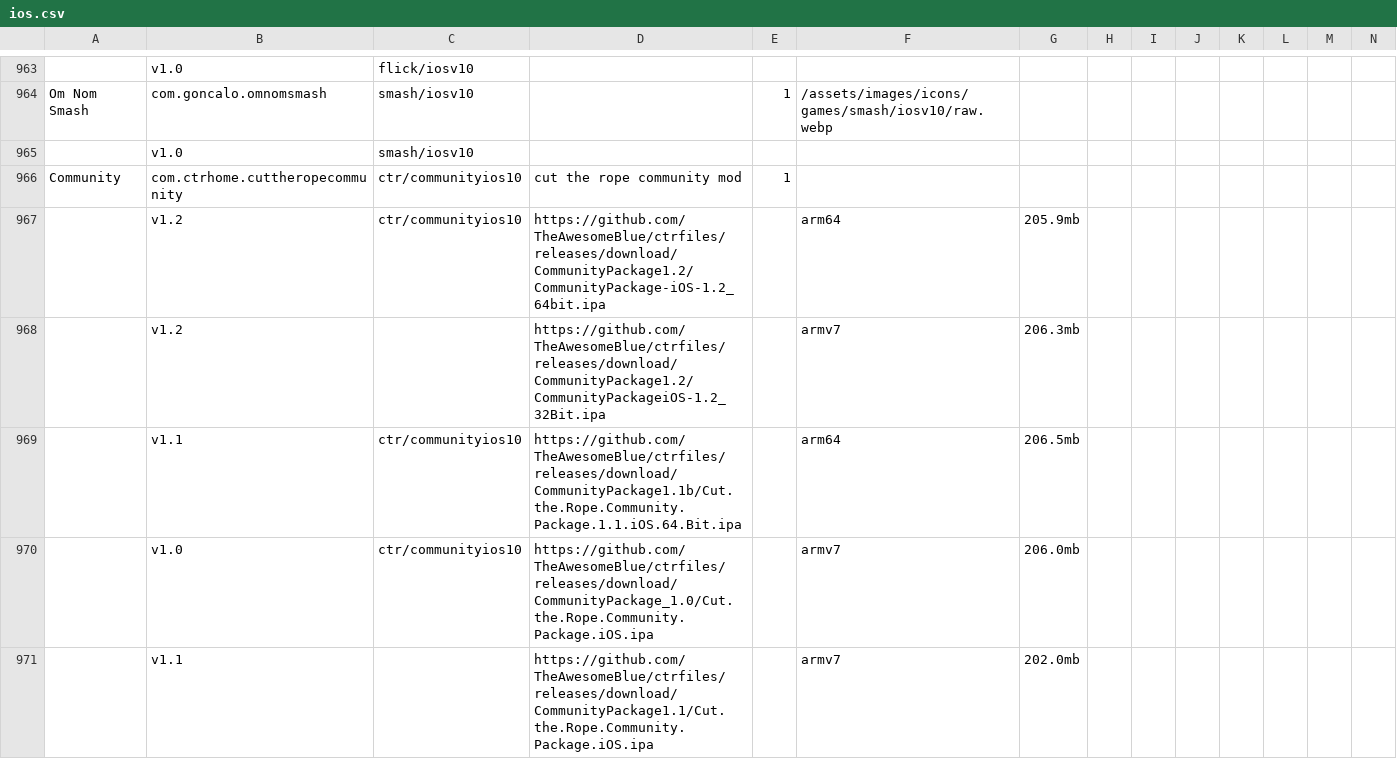
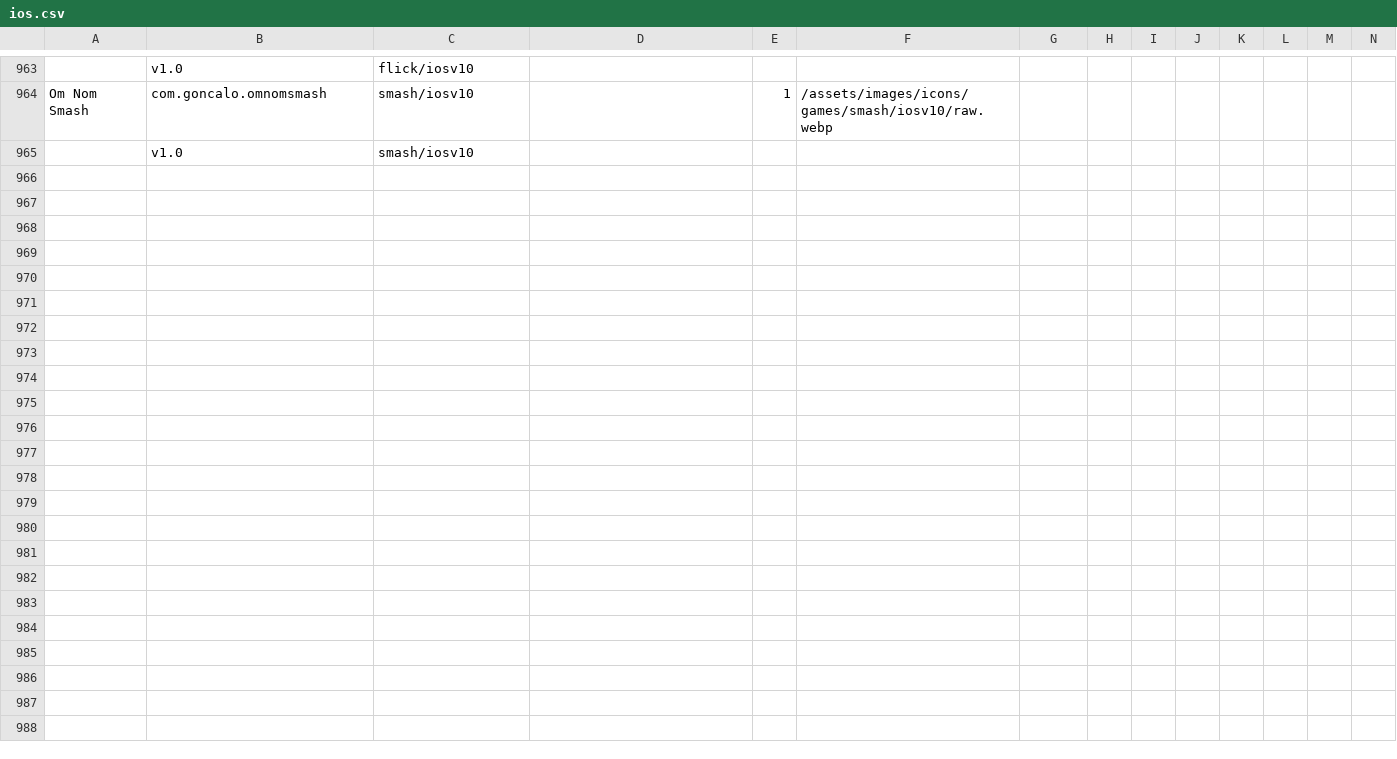
Before and after one commit to sogful/candies.monster, a CSV file: assets/static/data/versions/ios.csv, drawn as a sheet; only a part is shown, gaps mark what is left out; rows hold the shown columns only; the diff names each change by its address in the sheet, - before the commit and + after, or states it on an @@ line.

```diff
--- a/assets/static/data/versions/ios.csv
+++ b/assets/static/data/versions/ios.csv
-row 966: Community | com.ctrhome.cuttheropecommunity | ctr/communityios10 | cut the rope community mod | 1
-row 967:  | v1.2 | ctr/communityios10 | https://github.com/TheAwesomeBlue/ctrfiles/releases/download/CommunityPackage1.2/CommunityPackage-iOS-1.2_64bit.ipa |  | arm64 | 205.9mb
-row 968:  | v1.2 |  | https://github.com/TheAwesomeBlue/ctrfiles/releases/download/CommunityPackage1.2/CommunityPackageiOS-1.2_32Bit.ipa |  | armv7 | 206.3mb
-row 969:  | v1.1 | ctr/communityios10 | https://github.com/TheAwesomeBlue/ctrfiles/releases/download/CommunityPackage1.1b/Cut.the.Rope.Community.Package.1.1.iOS.64.Bit.ipa |  | arm64 | 206.5mb
-row 970:  | v1.0 | ctr/communityios10 | https://github.com/TheAwesomeBlue/ctrfiles/releases/download/CommunityPackage_1.0/Cut.the.Rope.Community.Package.iOS.ipa |  | armv7 | 206.0mb
-row 971:  | v1.1 |  | https://github.com/TheAwesomeBlue/ctrfiles/releases/download/CommunityPackage1.1/Cut.the.Rope.Community.Package.iOS.ipa |  | armv7 | 202.0mb
```
Also changed, not shown: assets/static/data/versions/android.csv.
